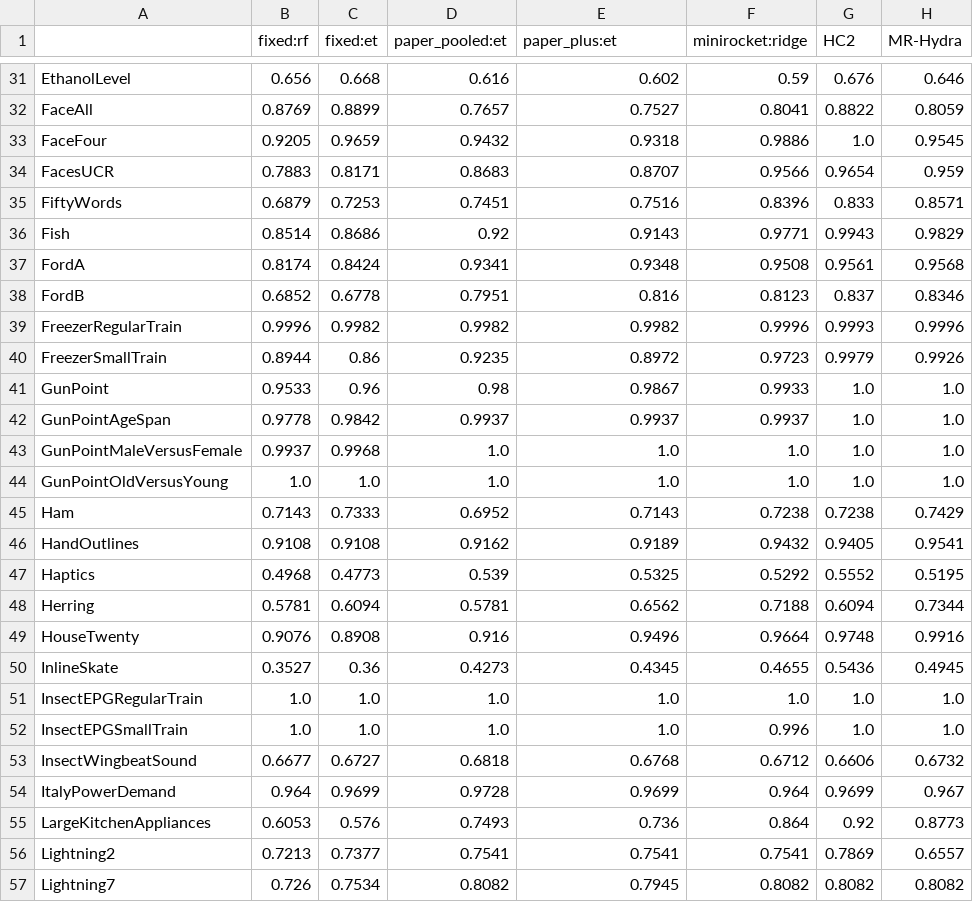
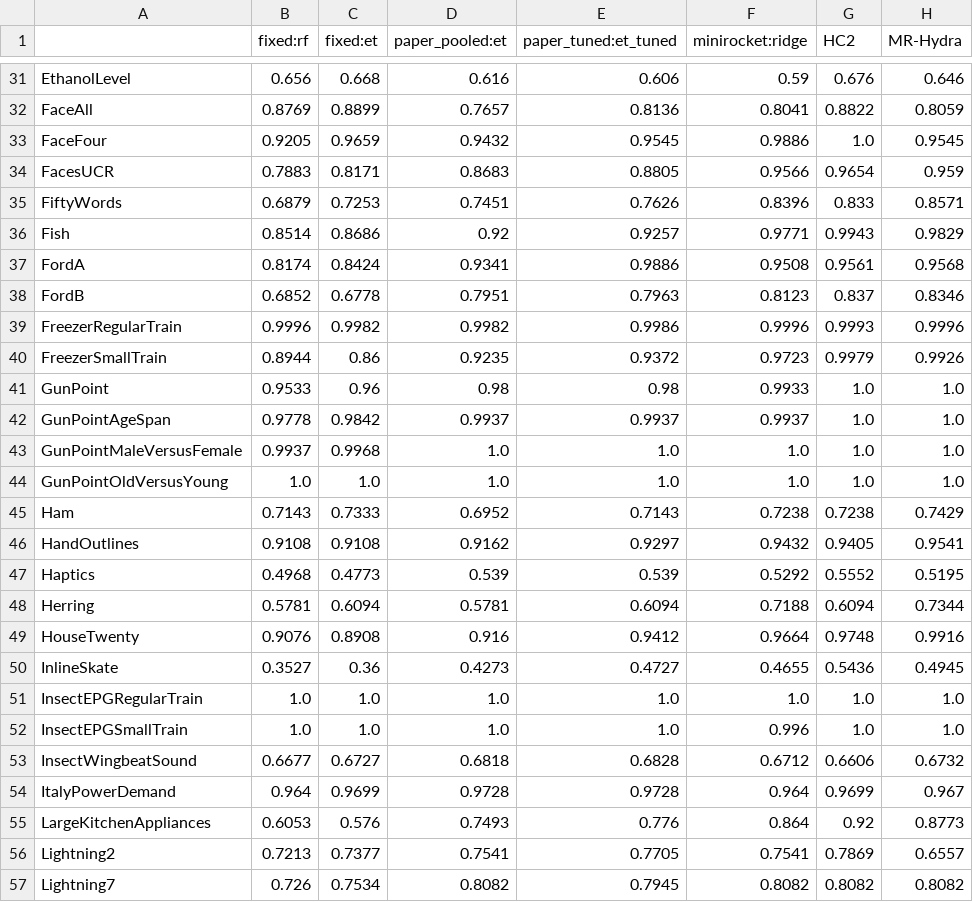
Before and after one commit to ykahalan/stct, a CSV file: results/perdataset_classification.csv, drawn as a sheet; only a part is shown, gaps mark what is left out; the diff covers the shown part only; the diff names each change by its address in the sheet, - before the commit and + after, or states it on an @@ line.

```diff
--- a/results/perdataset_classification.csv
+++ b/results/perdataset_classification.csv
-E1: paper_plus:et
+E1: paper_tuned:et_tuned
-E31 (paper_tuned:et_tuned): 0.602
+E31 (paper_tuned:et_tuned): 0.606
-E32 (paper_tuned:et_tuned): 0.7527
+E32 (paper_tuned:et_tuned): 0.8136
-E33 (paper_tuned:et_tuned): 0.9318
+E33 (paper_tuned:et_tuned): 0.9545
-E34 (paper_tuned:et_tuned): 0.8707
+E34 (paper_tuned:et_tuned): 0.8805
-E35 (paper_tuned:et_tuned): 0.7516
+E35 (paper_tuned:et_tuned): 0.7626
-E36 (paper_tuned:et_tuned): 0.9143
+E36 (paper_tuned:et_tuned): 0.9257
-E37 (paper_tuned:et_tuned): 0.9348
+E37 (paper_tuned:et_tuned): 0.9886
-E38 (paper_tuned:et_tuned): 0.816
+E38 (paper_tuned:et_tuned): 0.7963
-E39 (paper_tuned:et_tuned): 0.9982
+E39 (paper_tuned:et_tuned): 0.9986
-E40 (paper_tuned:et_tuned): 0.8972
+E40 (paper_tuned:et_tuned): 0.9372
-E41 (paper_tuned:et_tuned): 0.9867
+E41 (paper_tuned:et_tuned): 0.98
-E46 (paper_tuned:et_tuned): 0.9189
+E46 (paper_tuned:et_tuned): 0.9297
-E47 (paper_tuned:et_tuned): 0.5325
+E47 (paper_tuned:et_tuned): 0.539
-E48 (paper_tuned:et_tuned): 0.6562
+E48 (paper_tuned:et_tuned): 0.6094
-E49 (paper_tuned:et_tuned): 0.9496
+E49 (paper_tuned:et_tuned): 0.9412
-E50 (paper_tuned:et_tuned): 0.4345
+E50 (paper_tuned:et_tuned): 0.4727
-E53 (paper_tuned:et_tuned): 0.6768
+E53 (paper_tuned:et_tuned): 0.6828
-E54 (paper_tuned:et_tuned): 0.9699
+E54 (paper_tuned:et_tuned): 0.9728
-E55 (paper_tuned:et_tuned): 0.736
+E55 (paper_tuned:et_tuned): 0.776
-E56 (paper_tuned:et_tuned): 0.7541
+E56 (paper_tuned:et_tuned): 0.7705
```
Also changed, not shown: 62 edited cells elsewhere in this file, results/full_regression.csv, results/perdataset_regression.csv, 16 other files.
